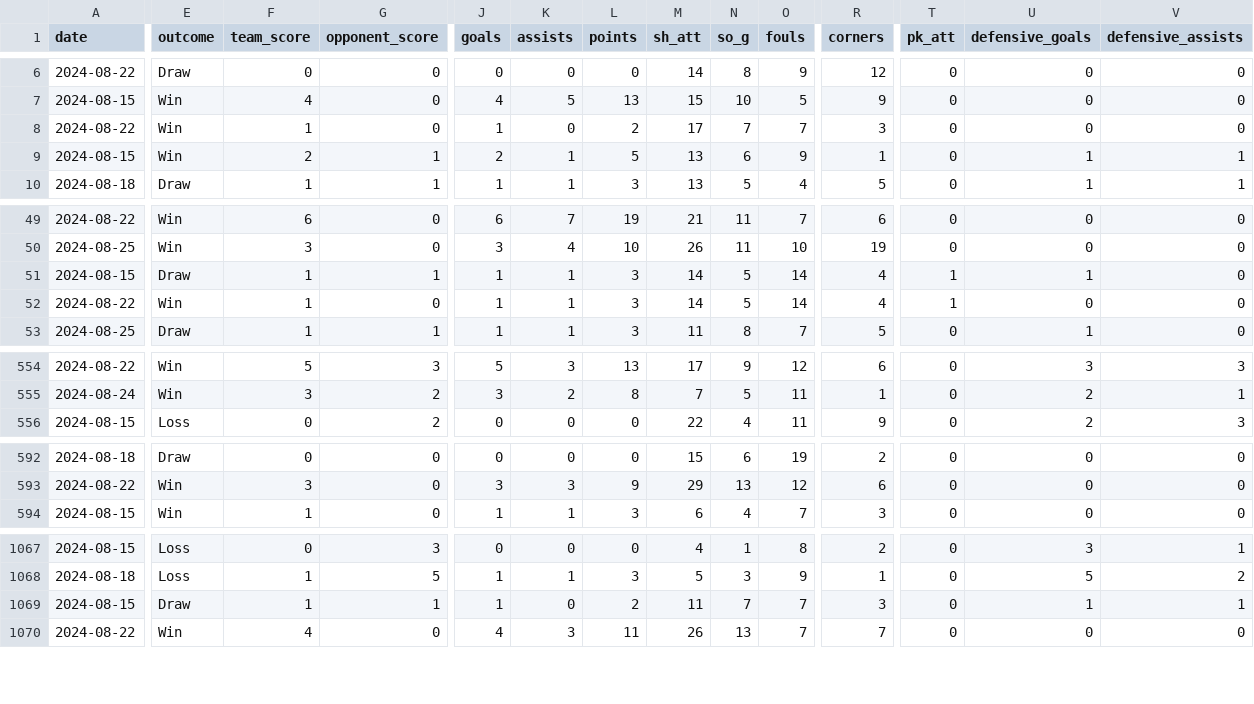
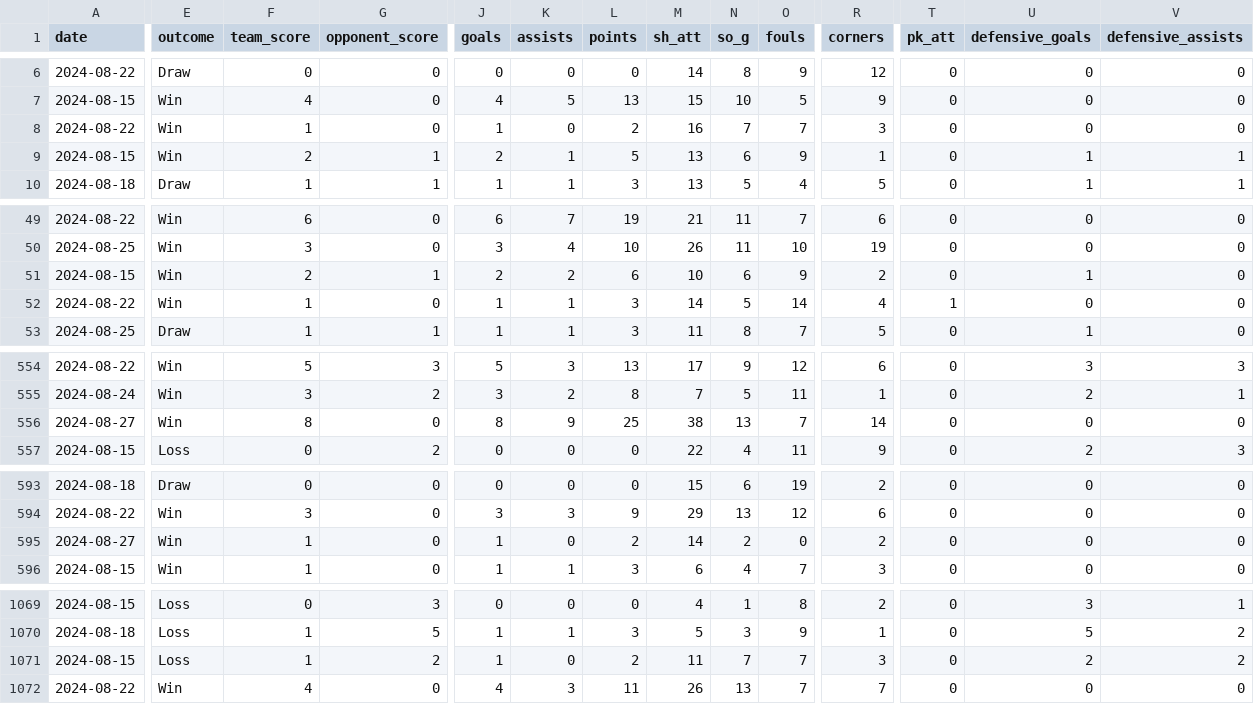
Before and after one commit to dwillis/NCAAWomensSoccerData, a CSV file: data/ncaa_womens_soccer_matchstats_2024.csv, drawn as a sheet; only a part is shown, gaps mark what is left out; addresses are those after the commit; rows hold the shown columns only; the diff covers the shown part only; the diff names each change by its address in the sheet, - before the commit and + after, or states it on an @@ line.

Commit message:
updated match data

```diff
--- a/data/ncaa_womens_soccer_matchstats_2024.csv
+++ b/data/ncaa_womens_soccer_matchstats_2024.csv
-M8 (sh_att): 17
+M8 (sh_att): 16
-E51 (outcome): Draw
+E51 (outcome): Win
-F51 (team_score): 1
+F51 (team_score): 2
-J51 (goals): 1
+J51 (goals): 2
-K51 (assists): 1
+K51 (assists): 2
-L51 (points): 3
+L51 (points): 6
-M51 (sh_att): 14
+M51 (sh_att): 10
-N51 (so_g): 5
+N51 (so_g): 6
-O51 (fouls): 14
+O51 (fouls): 9
-R51 (corners): 4
+R51 (corners): 2
-T51 (pk_att): 1
+T51 (pk_att): 0
+row 556: 2024-08-27 | Win | 8 | 0 | 8 | 9 | 25 | 38 | 13 | 7 | 14 | 0 | 0 | 0
+row 595: 2024-08-27 | Win | 1 | 0 | 1 | 0 | 2 | 14 | 2 | 0 | 2 | 0 | 0 | 0
-E1071 (outcome): Draw
+E1071 (outcome): Loss
-G1071 (opponent_score): 1
+G1071 (opponent_score): 2
-U1071 (defensive_goals): 1
+U1071 (defensive_goals): 2
-V1071 (defensive_assists): 1
+V1071 (defensive_assists): 2
```
Also changed, not shown: 7 edited cells elsewhere in this file.
